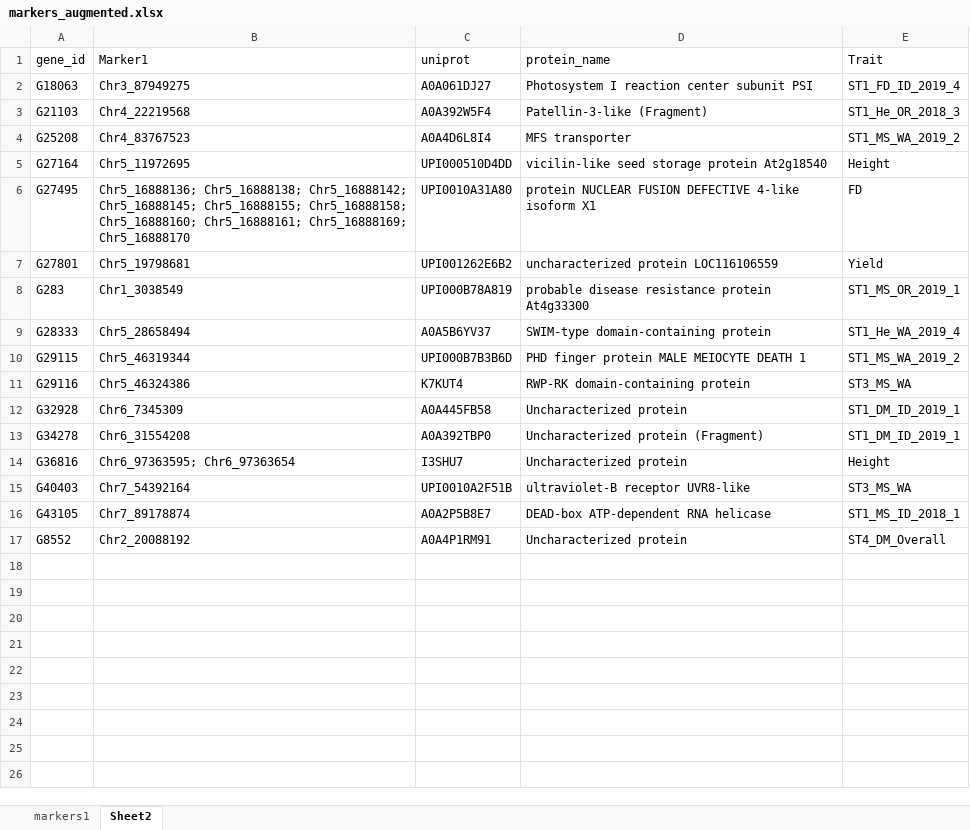
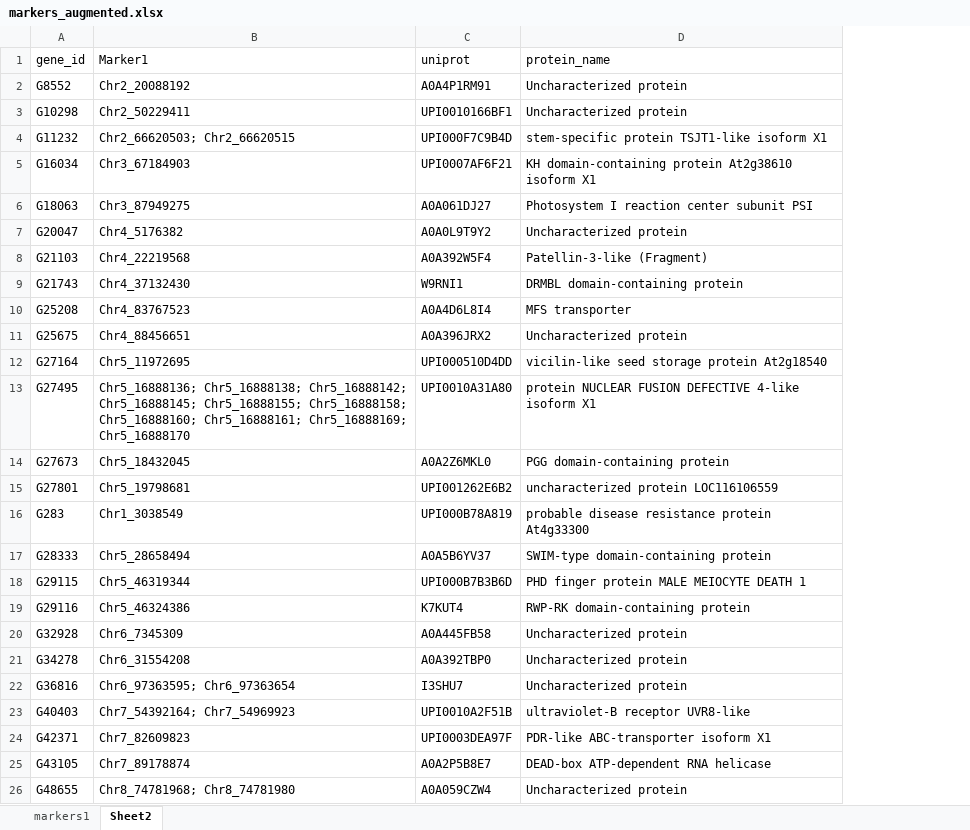
Before and after one commit to cculma/Norberg_2020, an Excel workbook: GWAS_results/markers_augmented.xlsx, sheet Sheet2, drawn as a sheet; values as stored, in another font and other column widths than the file's, no borders; removed rows and columns are numbered as before the commit, all else as after; the diff names each change by its address in the sheet, - before the commit and + after, or states it on an @@ line.

```diff
--- a/GWAS_results/markers_augmented.xlsx (sheet Sheet2)
+++ b/GWAS_results/markers_augmented.xlsx (sheet Sheet2)
-column E (Trait), rows 2-16: ST1_FD_ID_2019_4 | ST1_He_OR_2018_3 | ST1_MS_WA_2019_2 | Height | FD | Yield | ST1_MS_OR_2019_1 | ST1_He_WA_2019_4 | ST1_MS_WA_2019_2 | ST3_MS_WA | ST1_DM_ID_2019_1 | ST1_DM_ID_2019_1 | Height | ST3_MS_WA | ST1_MS_ID_2018_1
@@ row 17 moved to row 2: G8552 @@
+row 3: G10298 | Chr2_50229411 | UPI0010166BF1 | Uncharacterized protein
+row 4: G11232 | Chr2_66620503; Chr2_66620515 | UPI000F7C9B4D | stem-specific protein TSJT1-like isoform X1
+row 5: G16034 | Chr3_67184903 | UPI0007AF6F21 | KH domain-containing protein At2g38610 isoform X1
+row 7: G20047 | Chr4_5176382 | A0A0L9T9Y2 | Uncharacterized protein
+row 9: G21743 | Chr4_37132430 | W9RNI1 | DRMBL domain-containing protein
+row 11: G25675 | Chr4_88456651 | A0A396JRX2 | Uncharacterized protein
+row 14: G27673 | Chr5_18432045 | A0A2Z6MKL0 | PGG domain-containing protein
-D21 (protein_name): Uncharacterized protein (Fragment)
+D21 (protein_name): Uncharacterized protein
-B23 (Marker1): Chr7_54392164
+B23 (Marker1): Chr7_54392164; Chr7_54969923
+row 24: G42371 | Chr7_82609823 | UPI0003DEA97F | PDR-like ABC-transporter isoform X1
+row 26: G48655 | Chr8_74781968; Chr8_74781980 | A0A059CZW4 | Uncharacterized protein
```
Also changed, not shown: sheet markers1, 1 other file.
